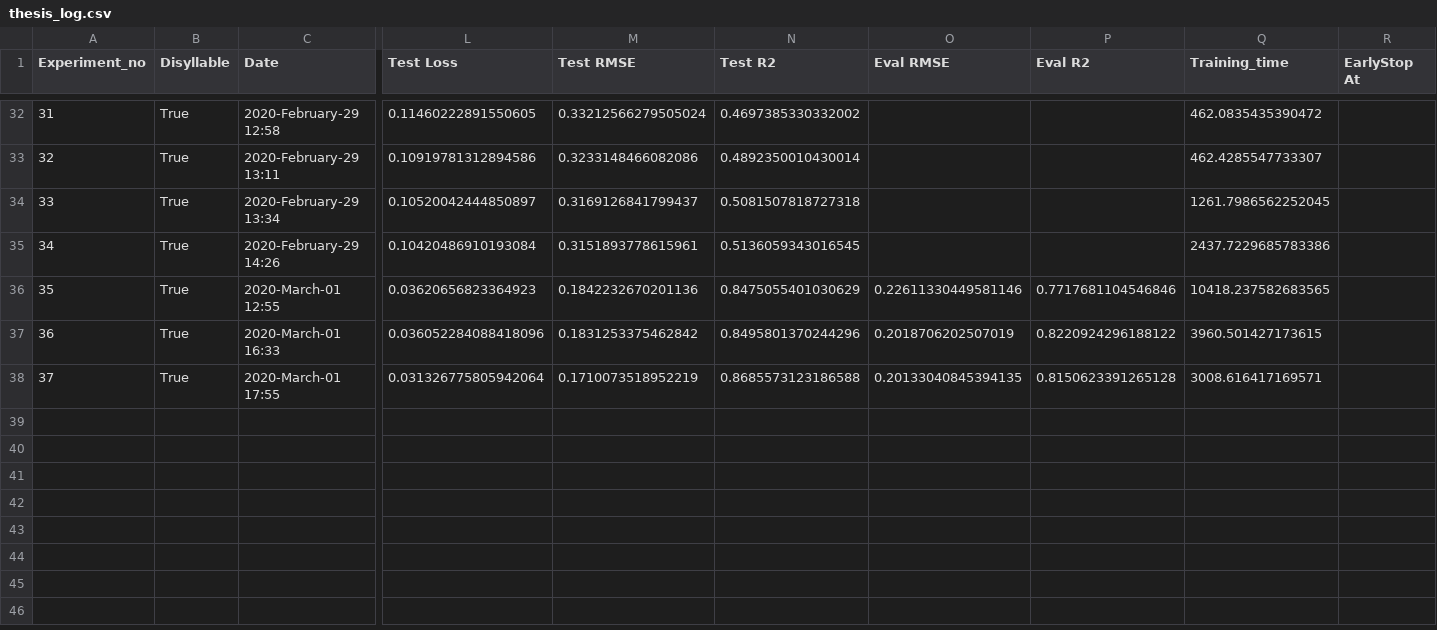
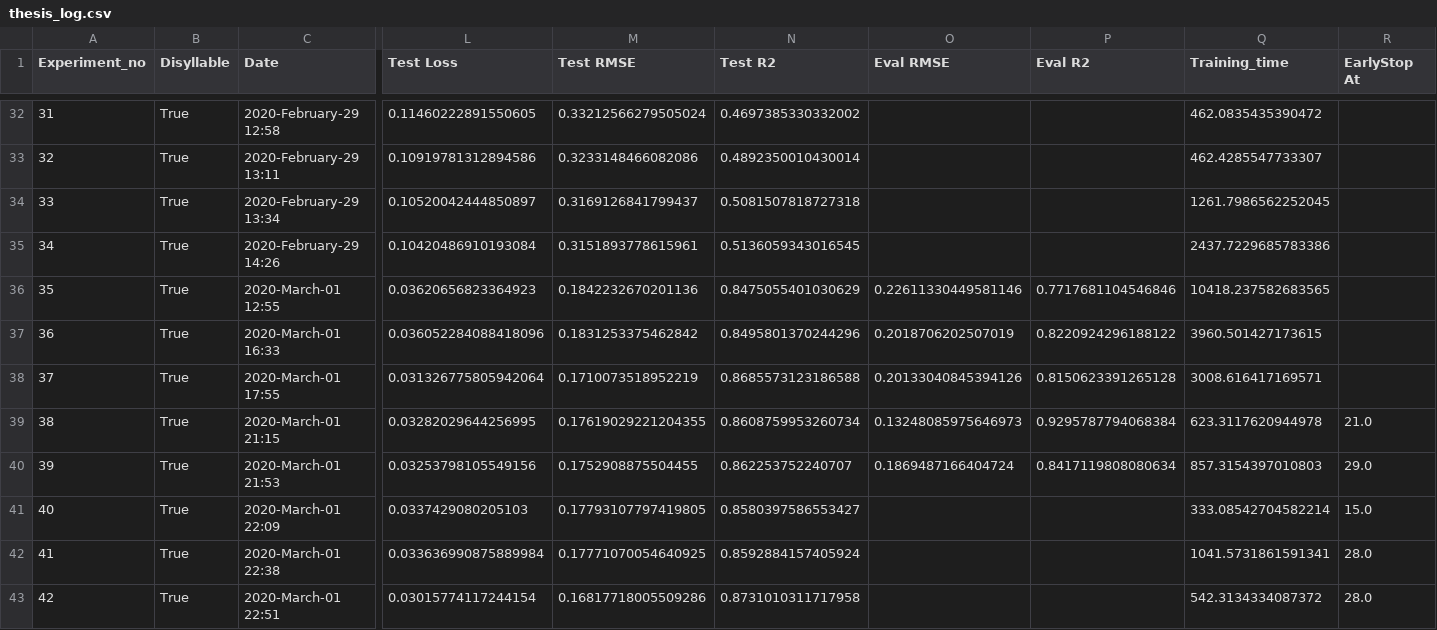
Before and after one commit to thanatlap/master-thesis-vocal-tract-inversion-journal, a CSV file: thesis_log.csv, drawn as a sheet; only a part is shown, gaps mark what is left out; rows hold the shown columns only; the diff names each change by its address in the sheet, - before the commit and + after, or states it on an @@ line.

```diff
--- a/thesis_log.csv
+++ b/thesis_log.csv
-O38 (Eval RMSE): 0.20133040845394135
+O38 (Eval RMSE): 0.20133040845394126
+row 39: 38 | True | 2020-March-01 21:15 | 0.03282029644256995 | 0.17619029221204355 | 0.8608759953260734 | 0.13248085975646973 | 0.9295787794068384 | 623.3117620944978 | 21.0
+row 40: 39 | True | 2020-March-01 21:53 | 0.03253798105549156 | 0.1752908875504455 | 0.862253752240707 | 0.1869487166404724 | 0.8417119808080634 | 857.3154397010803 | 29.0
+row 41: 40 | True | 2020-March-01 22:09 | 0.0337429080205103 | 0.17793107797419805 | 0.8580397586553427 |  |  | 333.08542704582214 | 15.0
+row 42: 41 | True | 2020-March-01 22:38 | 0.033636990875889984 | 0.17771070054640925 | 0.8592884157405924 |  |  | 1041.5731861591341 | 28.0
+row 43: 42 | True | 2020-March-01 22:51 | 0.03015774117244154 | 0.16817718005509286 | 0.8731010311717958 |  |  | 542.3134334087372 | 28.0
```
Also changed, not shown: 6 other files.
